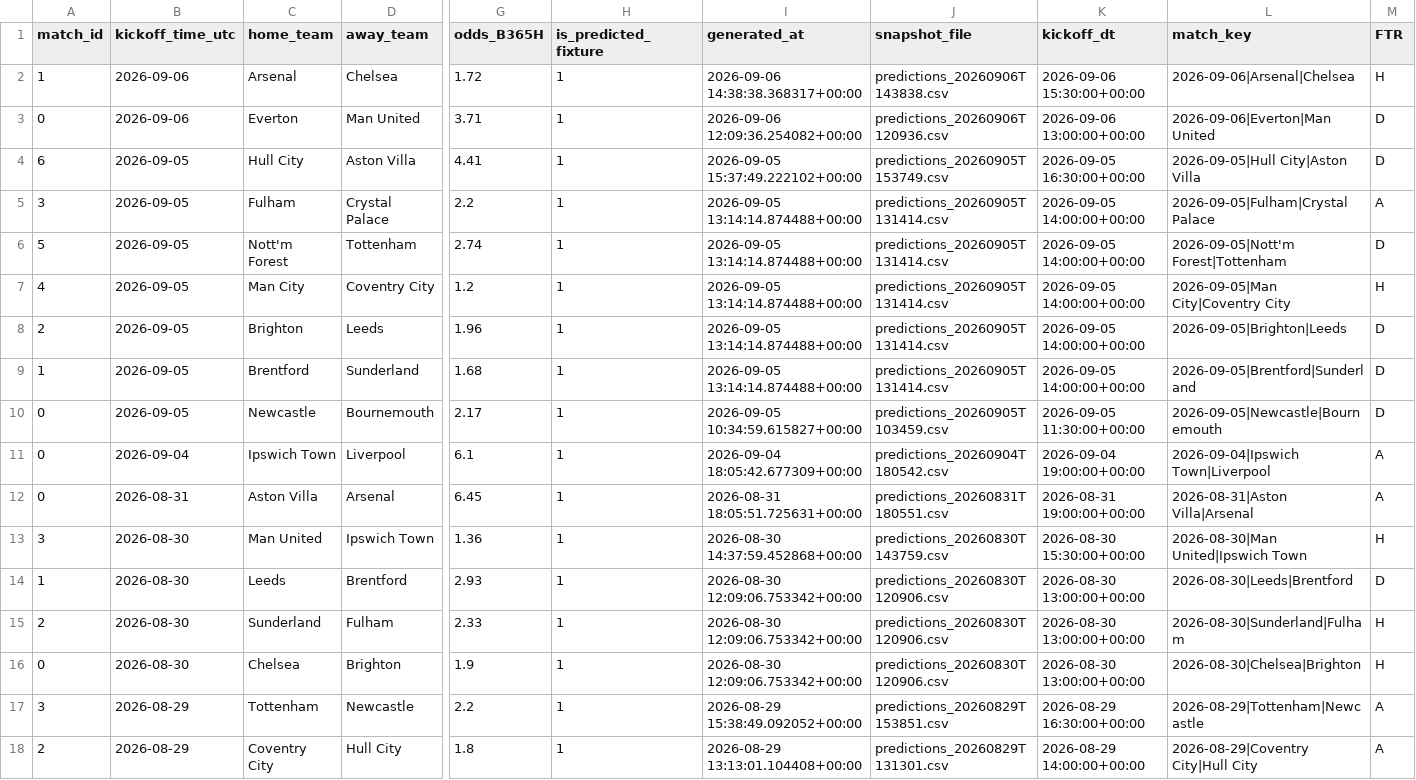
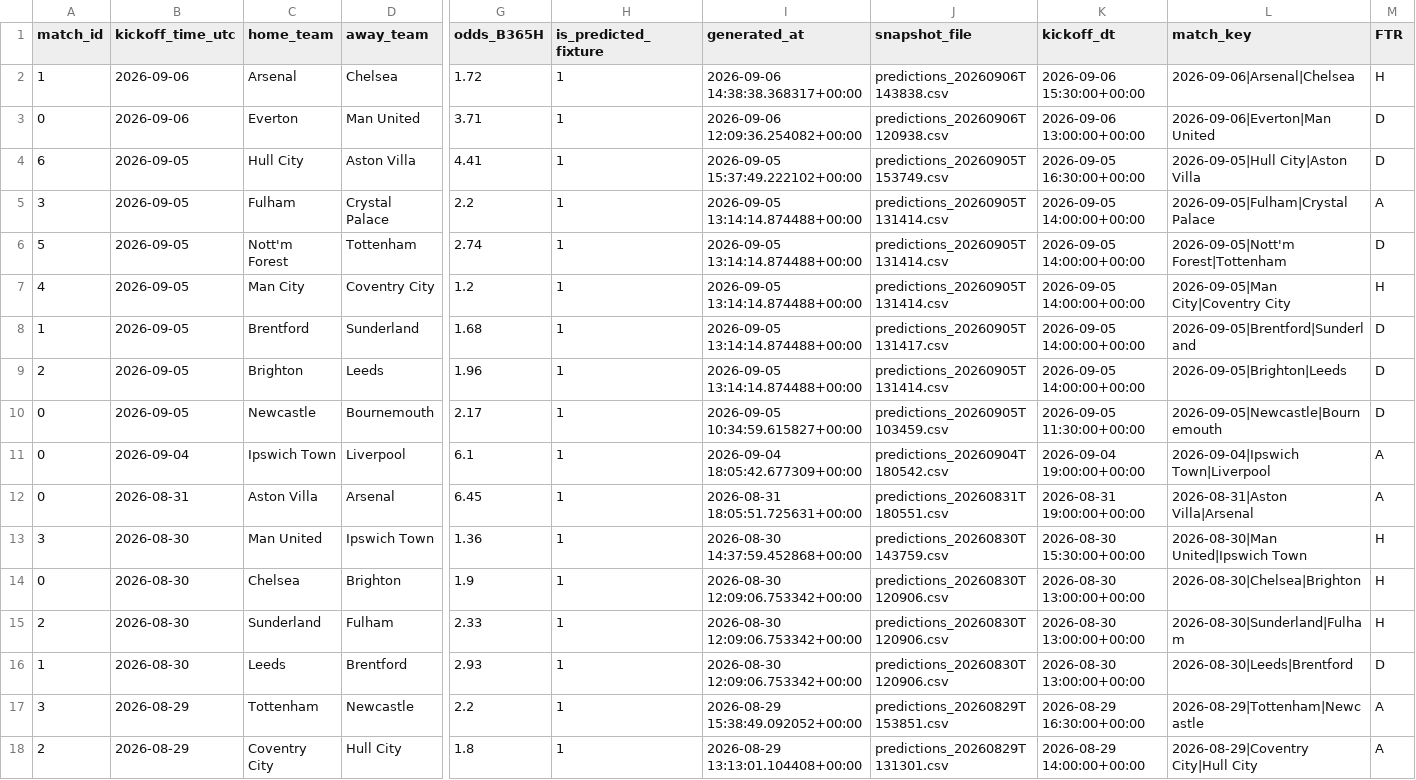
Before and after one commit to Shab00/Over-Under2.5Goals, a CSV file: data/processed/results_merged.csv, drawn as a sheet; only a part is shown, gaps mark what is left out; removed rows and columns are numbered as before the commit, all else as after; rows hold the shown columns only; the diff names each change by its address in the sheet, - before the commit and + after, or states it on an @@ line.

```diff
--- a/data/processed/results_merged.csv
+++ b/data/processed/results_merged.csv
-J3 (snapshot_file): predictions_20260906T120936.csv
+J3 (snapshot_file): predictions_20260906T120938.csv
+row 8: 1 | 2026-09-05 | Brentford | Sunderland | 1.68 | 1 | 2026-09-05 13:14:14.874488+00:00 | predictions_20260905T131417.csv | 2026-09-05 14:00:00+00:00 | 2026-09-05|Brentford|Sunderland | D
-row 9: 1 | 2026-09-05 | Brentford | Sunderland | 1.68 | 1 | 2026-09-05 13:14:14.874488+00:00 | predictions_20260905T131414.csv | 2026-09-05 14:00:00+00:00 | 2026-09-05|Brentford|Sunderland | D
@@ row 16 moved to row 14: 0 @@
```
Also changed, not shown: data/processed/updated_fixtures_with_odds.csv, 17 other files.
